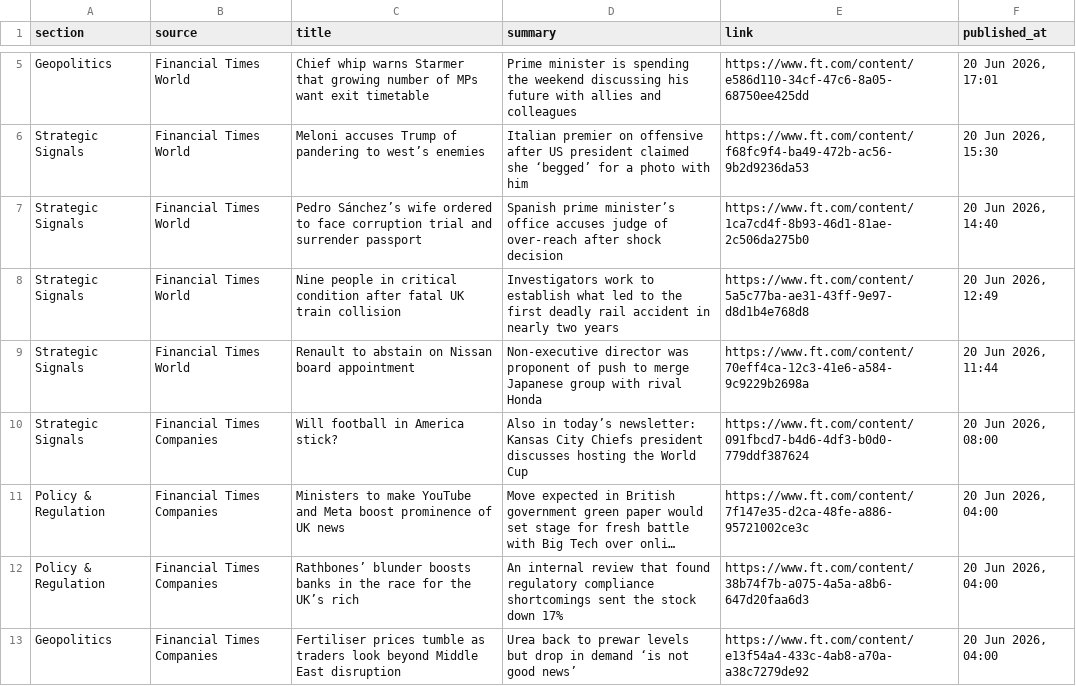
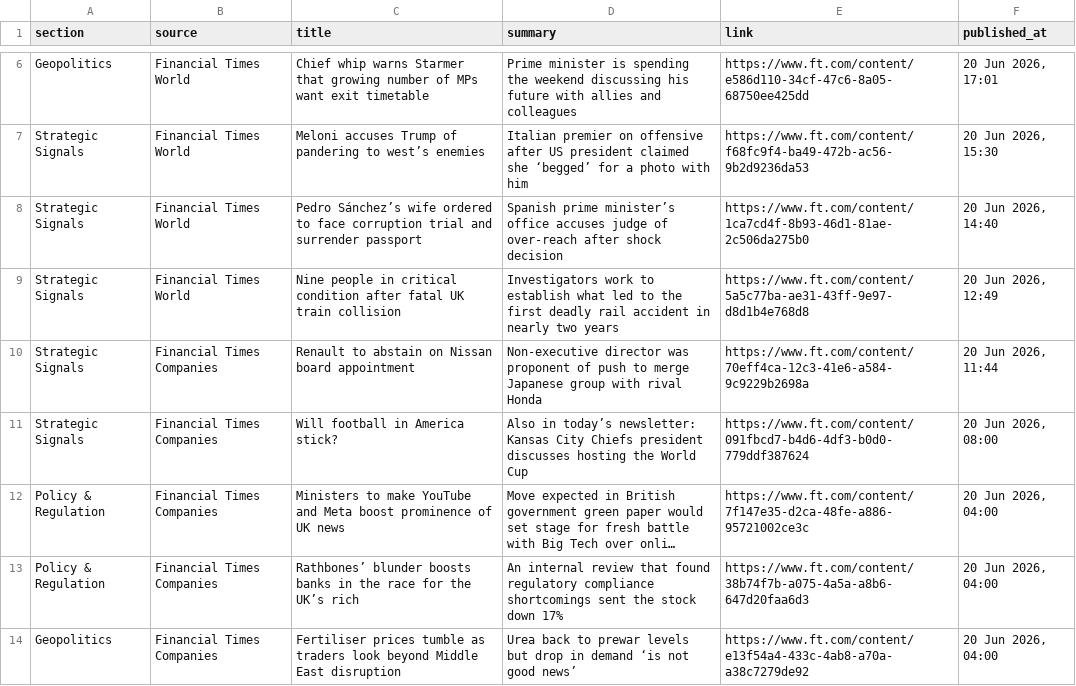
Before and after one commit to sumantrabasudawn/news-tracker, a CSV file: output/latest.csv, drawn as a sheet; only a part is shown, gaps mark what is left out; long unchanged cells end in …; the diff covers the shown part only.

```diff
--- a/output/latest.csv
+++ b/output/latest.csv
@@ -8,3 +9,3 @@ Strategic Signals,Financial Times World,Pedro Sánchez’s wife ordered to face
 Strategic Signals,Financial Times World,Nine people in critical condition after fatal UK train collision,Investigators work to establish what led to the first deadly rail accident in nearly two years,https://www.ft.com/content/5a5c77ba-ae31-43ff-9e97-d8d1b4e768d8,"20 Jun 2026, 12:49"
-Strategic Signals,Financial Times World,Renault to abstain on Nissan board appointment,Non-executive director was proponent of push to merge Japanese group with rival Honda,https://www.ft.com/content/70eff4ca-12c3-41e6-a584-9c9229b2698a,"20 Jun 2026, 11:44"
+Strategic Signals,Financial Times Companies,Renault to abstain on Nissan board appointment,Non-executive director was proponent of push to merge Japanese group with rival Honda,https://www.ft.com/content/70eff4ca-12c3-41e6-a584-9c9229b2698a,"20 Jun 2026, 11:44"
 Strategic Signals,Financial Times Companies,Will football in America stick?,Also in today’s newsletter: Kansas City Chiefs president discusses hosting the World Cup,https://www.ft.com/content/091fbcd7-b4d6-4df3-b0d0-779ddf387624,"20 Jun 2026, 08:00"
```
Also changed, not shown: 5 added rows, 4 removed rows and 21 edited cells elsewhere in this file, 3 other files.
